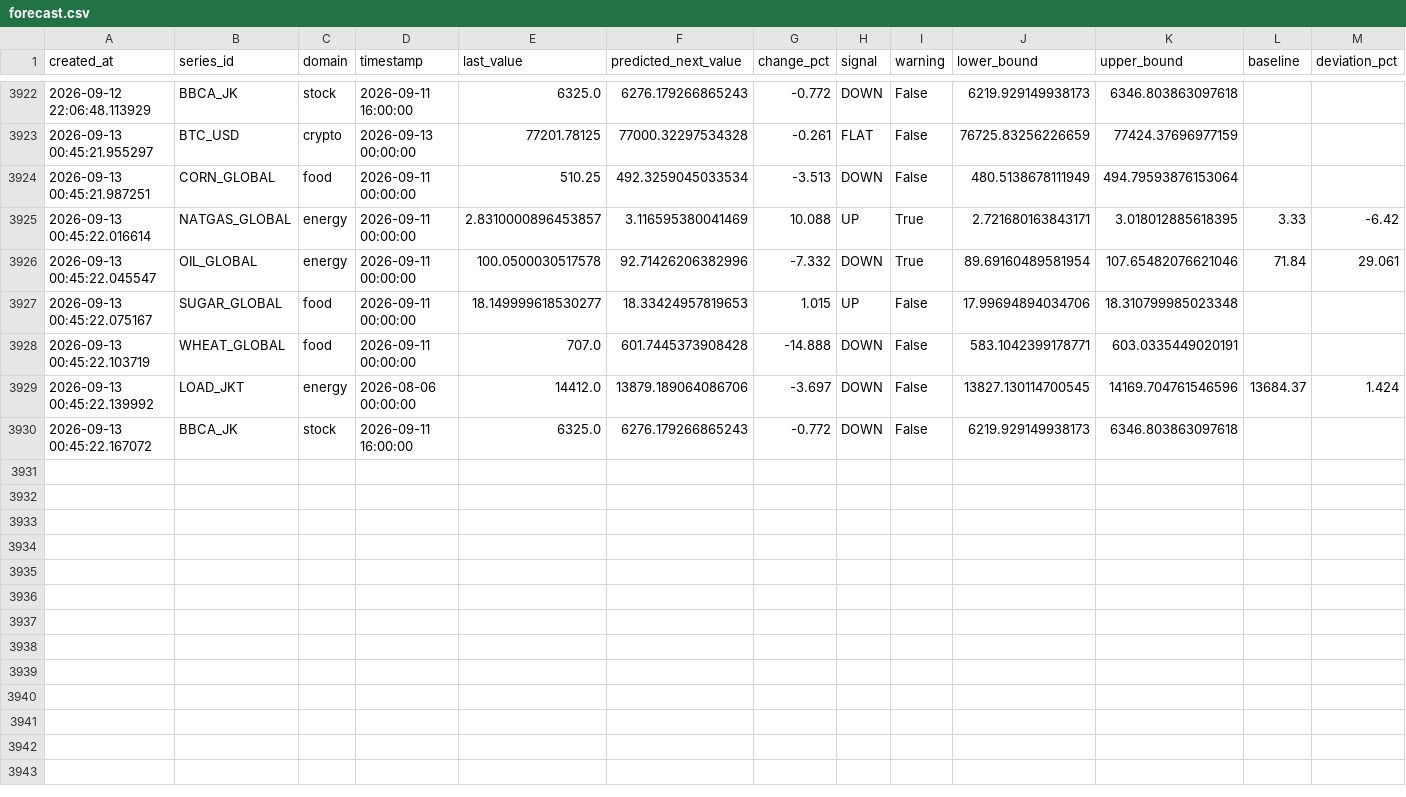
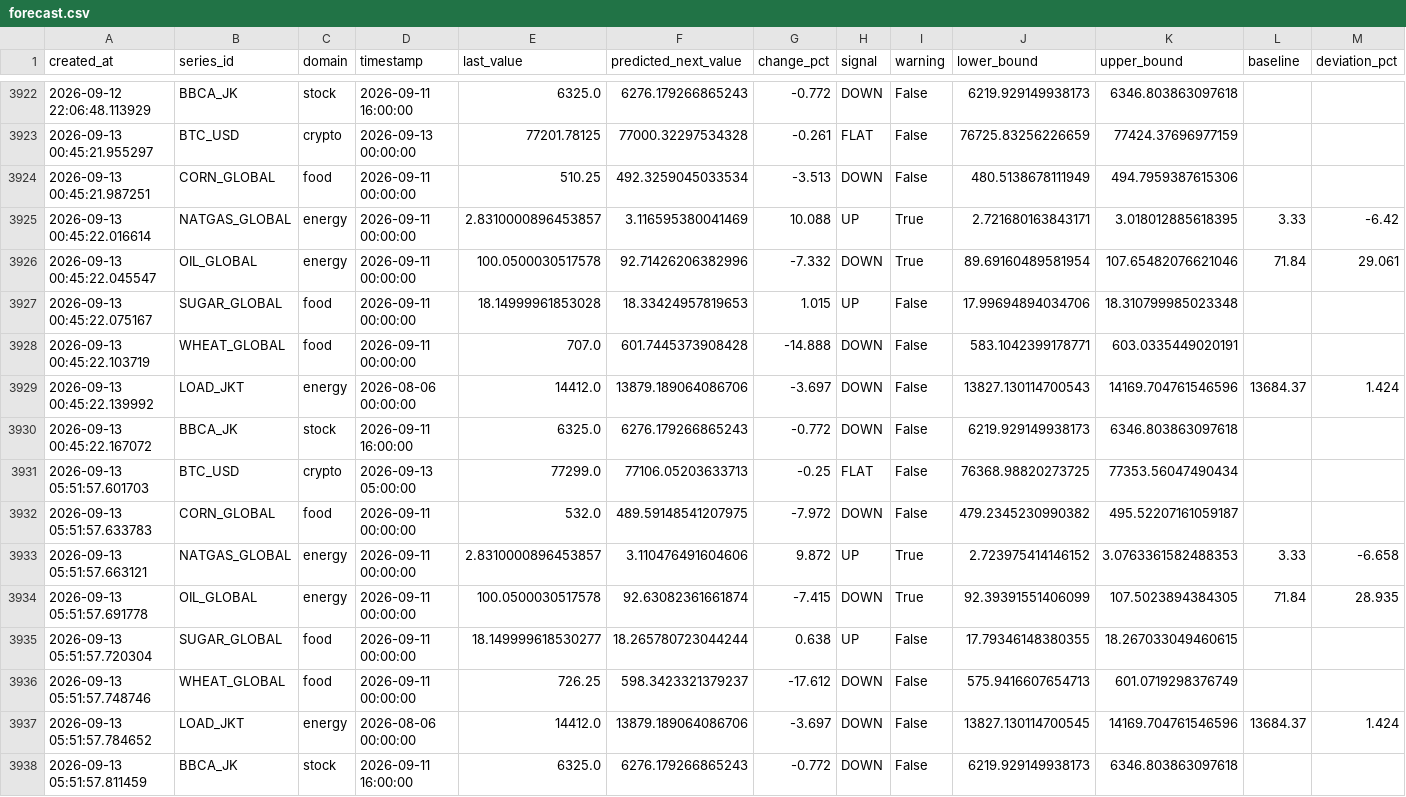
Before and after one commit to salimz-arch/tsf-market-analytics, a CSV file: data/forecasts/forecast.csv, drawn as a sheet; only a part is shown, gaps mark what is left out.

```diff
--- a/data/forecasts/forecast.csv
+++ b/data/forecasts/forecast.csv
@@ -3923,8 +3923,16 @@ created_at,series_id,domain,timestamp,last_value,predicted_next_value,change_pct
 2026-09-13 00:45:21.955297,BTC_USD,crypto,2026-09-13 00:00:00,77201.78125,77000.32297534328,-0.261,FLAT,False,76725.83256226659,77424.37696977159,,
-2026-09-13 00:45:21.987251,CORN_GLOBAL,food,2026-09-11 00:00:00,510.25,492.3259045033534,-3.513,DOWN,False,480.5138678111949,494.79593876153064,,
+2026-09-13 00:45:21.987251,CORN_GLOBAL,food,2026-09-11 00:00:00,510.25,492.3259045033534,-3.513,DOWN,False,480.5138678111949,494.7959387615306,,
 2026-09-13 00:45:22.016614,NATGAS_GLOBAL,energy,2026-09-11 00:00:00,2.8310000896453857,3.116595380041469,10.088,UP,True,2.721680163843171,3.018012885618395,3.33,-6.42
 2026-09-13 00:45:22.045547,OIL_GLOBAL,energy,2026-09-11 00:00:00,100.0500030517578,92.71426206382996,-7.332,DOWN,True,89.69160489581954,107.65482076621046,71.84,29.061
-2026-09-13 00:45:22.075167,SUGAR_GLOBAL,food,2026-09-11 00:00:00,18.149999618530277,18.33424957819653,1.015,UP,False,17.99694894034706,18.310799985023348,,
+2026-09-13 00:45:22.075167,SUGAR_GLOBAL,food,2026-09-11 00:00:00,18.14999961853028,18.33424957819653,1.015,UP,False,17.99694894034706,18.310799985023348,,
 2026-09-13 00:45:22.103719,WHEAT_GLOBAL,food,2026-09-11 00:00:00,707.0,601.7445373908428,-14.888,DOWN,False,583.1042399178771,603.0335449020191,,
-2026-09-13 00:45:22.139992,LOAD_JKT,energy,2026-08-06 00:00:00,14412.0,13879.189064086706,-3.697,DOWN,False,13827.130114700545,14169.704761546596,13684.37,1.424
+2026-09-13 00:45:22.139992,LOAD_JKT,energy,2026-08-06 00:00:00,14412.0,13879.189064086706,-3.697,DOWN,False,13827.130114700543,14169.704761546596,13684.37,1.424
 2026-09-13 00:45:22.167072,BBCA_JK,stock,2026-09-11 16:00:00,6325.0,6276.179266865243,-0.772,DOWN,False,6219.929149938173,6346.803863097618,,
+2026-09-13 05:51:57.601703,BTC_USD,crypto,2026-09-13 05:00:00,77299.0,77106.05203633713,-0.25,FLAT,False,76368.98820273725,77353.56047490434,,
+2026-09-13 05:51:57.633783,CORN_GLOBAL,food,2026-09-11 00:00:00,532.0,489.59148541207975,-7.972,DOWN,False,479.2345230990382,495.52207161059187,,
+2026-09-13 05:51:57.663121,NATGAS_GLOBAL,energy,2026-09-11 00:00:00,2.8310000896453857,3.110476491604606,9.872,UP,True,2.723975414146152,3.0763361582488353,3.33,-6.658
+2026-09-13 05:51:57.691778,OIL_GLOBAL,energy,2026-09-11 00:00:00,100.0500030517578,92.63082361661874,-7.415,DOWN,True,92.39391551406099,107.5023894384305,71.84,28.935
+2026-09-13 05:51:57.720304,SUGAR_GLOBAL,food,2026-09-11 00:00:00,18.149999618530277,18.265780723044244,0.638,UP,False,17.79346148380355,18.267033049460615,,
+2026-09-13 05:51:57.748746,WHEAT_GLOBAL,food,2026-09-11 00:00:00,726.25,598.3423321379237,-17.612,DOWN,False,575.9416607654713,601.0719298376749,,
+2026-09-13 05:51:57.784652,LOAD_JKT,energy,2026-08-06 00:00:00,14412.0,13879.189064086706,-3.697,DOWN,False,13827.130114700545,14169.704761546596,13684.37,1.424
+2026-09-13 05:51:57.811459,BBCA_JK,stock,2026-09-11 16:00:00,6325.0,6276.179266865243,-0.772,DOWN,False,6219.929149938173,6346.803863097618,,
```
Also changed, not shown: data/forecasts/conclusions.csv, data/forecasts/evaluation.csv, 26 other files.
